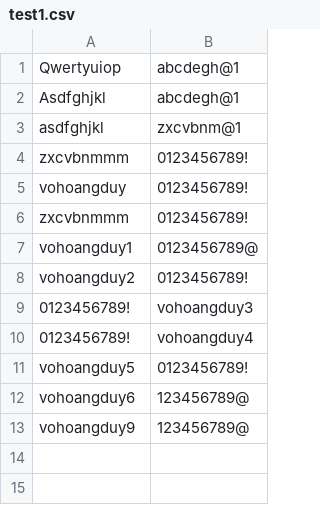
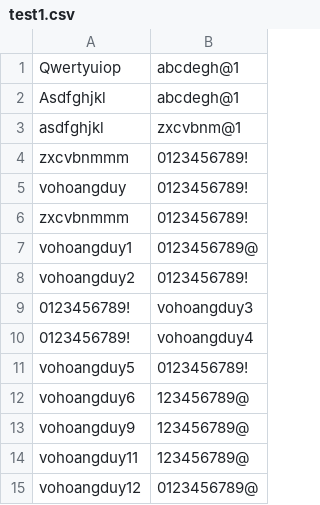
Before and after one commit to duyvo99/Find-Treasure, a CSV file: Assets/test1.csv, drawn as a sheet.

```diff
--- a/Assets/test1.csv
+++ b/Assets/test1.csv
@@ -13 +13,3 @@ vohoangduy6,123456789@
 vohoangduy9,123456789@
+vohoangduy11,123456789@
+vohoangduy12,0123456789@
```
Also changed, not shown: 12 other files.
